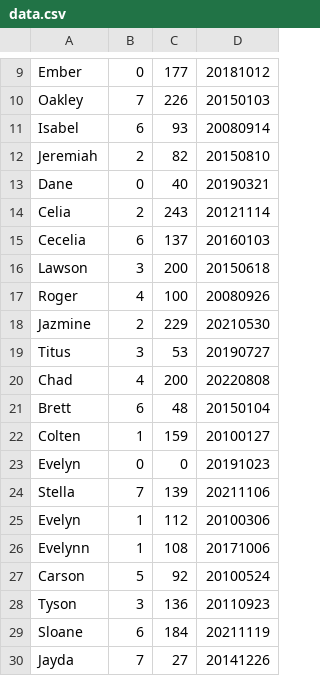
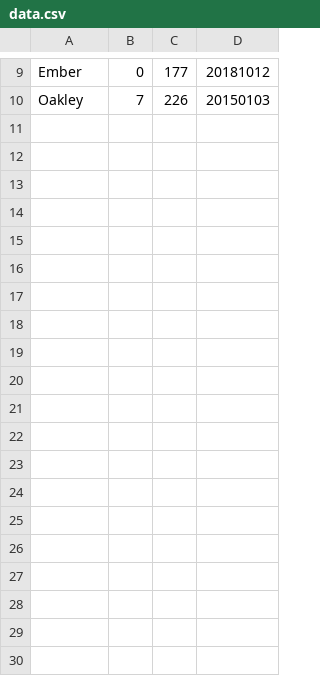
Before and after one commit to HubertTW/tfhe-police, a CSV file: testing/data.csv, drawn as a sheet; only a part is shown, gaps mark what is left out; the diff covers the shown part only.

```diff
--- a/testing/data.csv
+++ b/testing/data.csv
@@ -10,21 +10 @@ Ember,0,177,20181012
 Oakley,7,226,20150103
-Isabel,6,93,20080914
-Jeremiah,2,82,20150810
-Dane,0,40,20190321
-Celia,2,243,20121114
-Cecelia,6,137,20160103
-Lawson,3,200,20150618
-Roger,4,100,20080926
-Jazmine,2,229,20210530
-Titus,3,53,20190727
-Chad,4,200,20220808
-Brett,6,48,20150104
-Colten,1,159,20100127
-Evelyn,0,0,20191023
-Stella,7,139,20211106
-Evelyn,1,112,20100306
-Evelynn,1,108,20171006
-Carson,5,92,20100524
-Tyson,3,136,20110923
-Sloane,6,184,20211119
-Jayda,7,27,20141226
```
Also changed, not shown: 20 removed rows elsewhere in this file, 5 other files.
